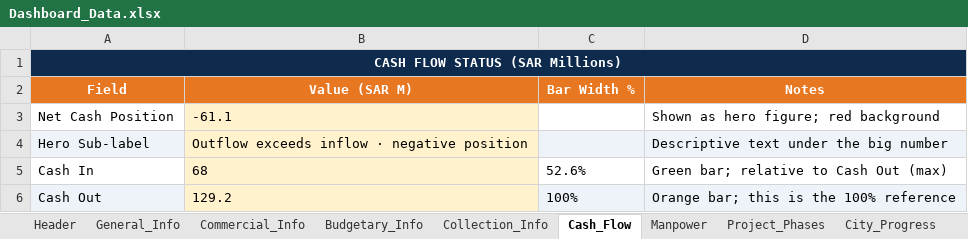
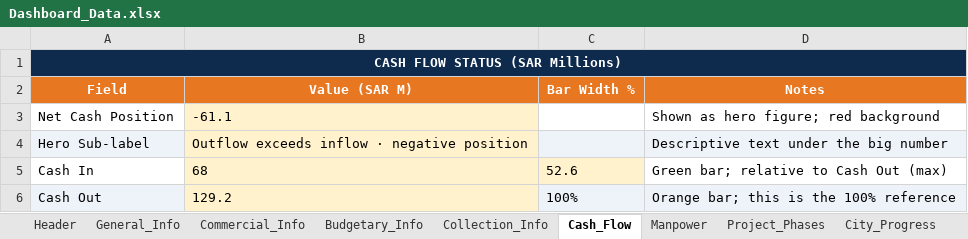
Before and after one commit to project-planning-dashboard/SDCC-Dashboard, an Excel workbook: Dashboard_Data.xlsx, sheet Cash_Flow, drawn as a sheet; values as stored, in another font and other column widths than the file's, no borders; the diff names each change by its address in the sheet, - before the commit and + after, or states it on an @@ line.

Commit message:
Add files via upload

```diff
--- a/Dashboard_Data.xlsx (sheet Cash_Flow)
+++ b/Dashboard_Data.xlsx (sheet Cash_Flow)
-C5 (Bar Width %): 52.6%
+C5 (Bar Width %): 52.6
-C5 fill: none
+C5 fill: #FFF2CC
```
Also changed, not shown: sheet Budgetary_Info.
